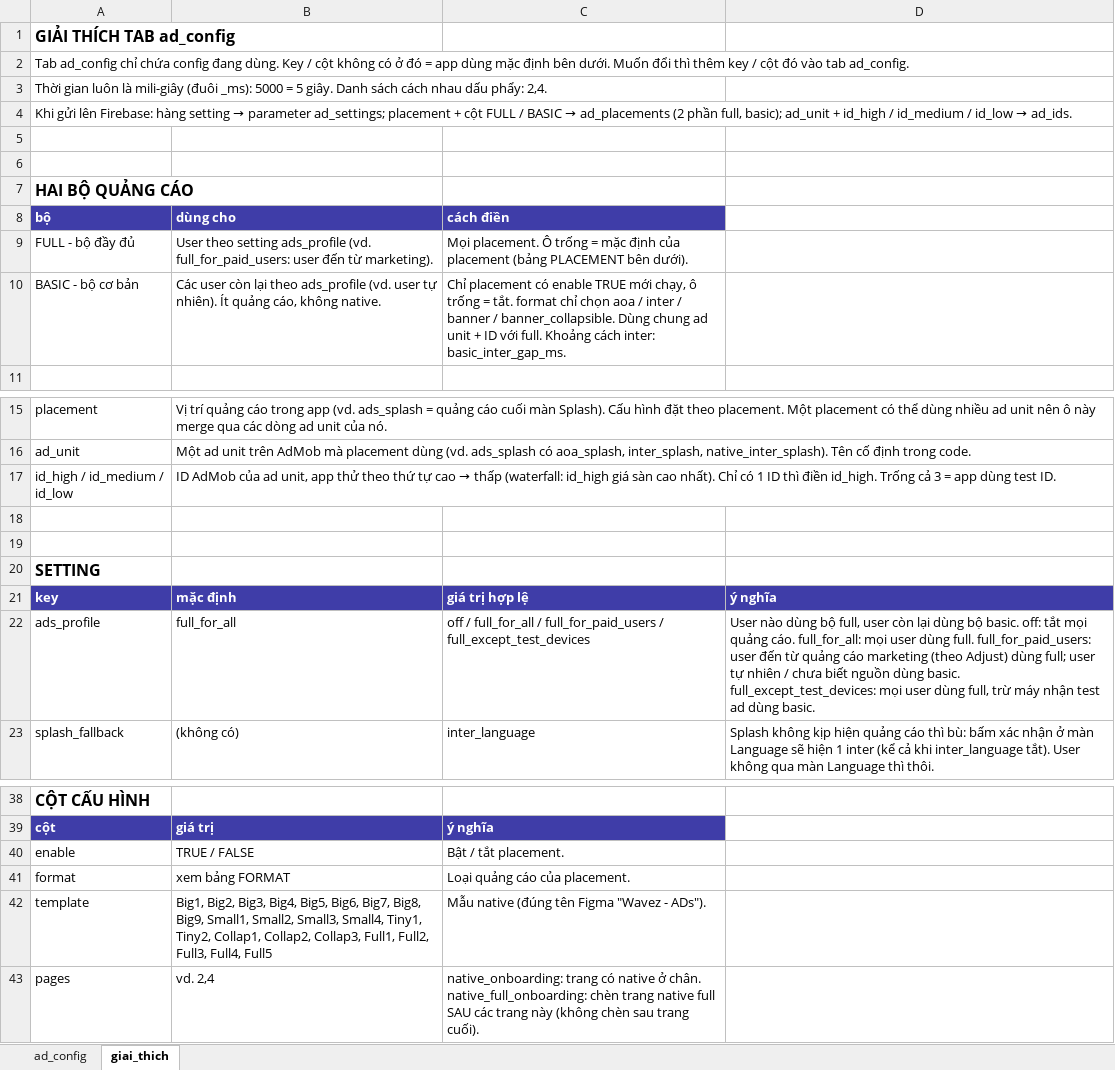
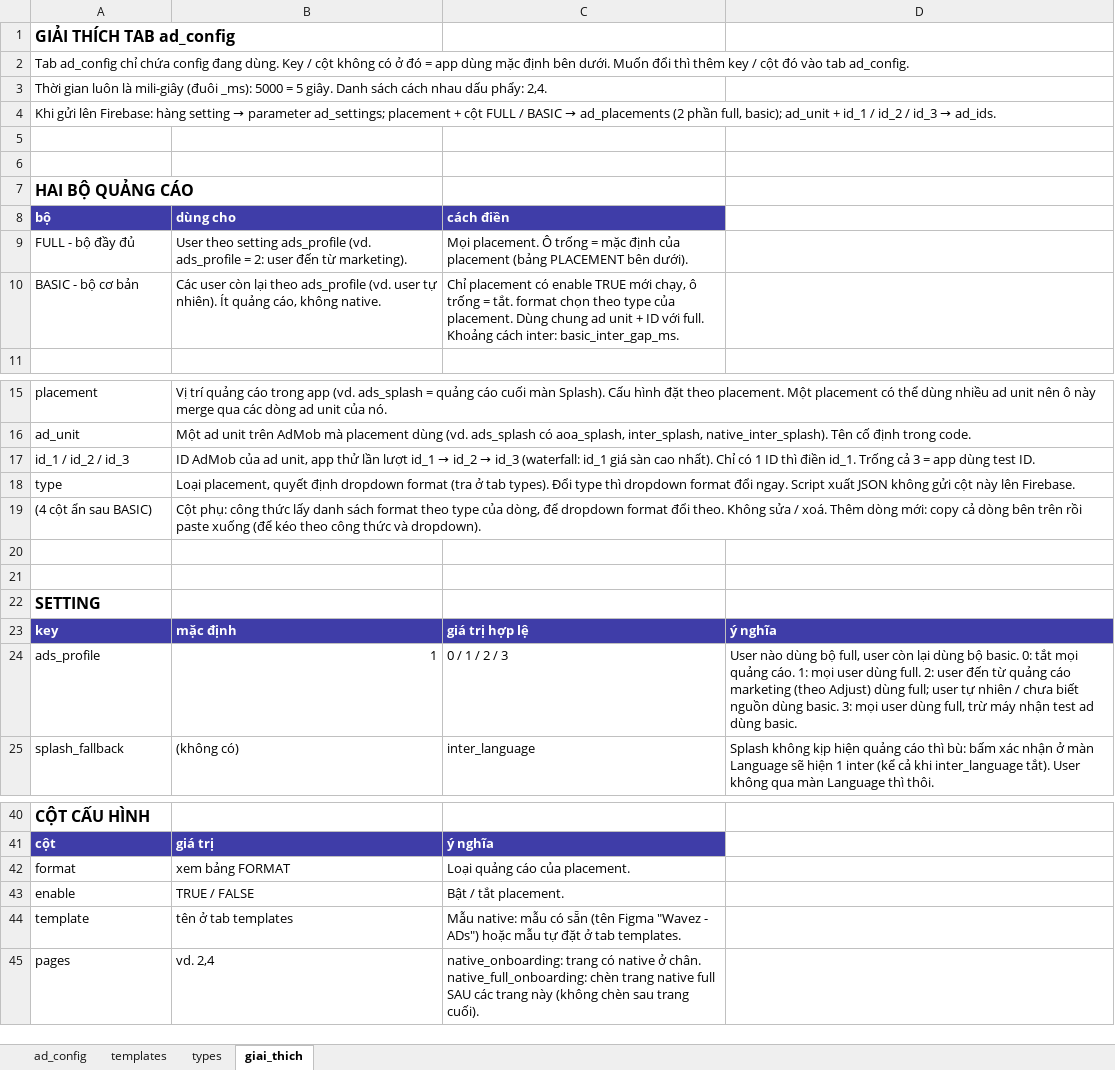
Before and after one commit to pvnam198/AndroidBaseTemplate, an Excel workbook: docs/remote-config-v3/ad_config_v3_1sheet.xlsx, sheet giai_thich, drawn as a sheet; only a part is shown, gaps mark what is left out; values as stored, in another font and other column widths than the file's, no borders; removed rows and columns are numbered as before the commit, all else as after; the diff covers the shown part only; the diff names each change by its address in the sheet, - before the commit and + after, or states it on an @@ line.

```diff
--- a/docs/remote-config-v3/ad_config_v3_1sheet.xlsx (sheet giai_thich)
+++ b/docs/remote-config-v3/ad_config_v3_1sheet.xlsx (sheet giai_thich)
+sheet tab: templates
+sheet tab: types
@@ A4 (bộ): …ad_unit + id_high / id_medium / id_low → ad_ids. → …ad_unit + id_1 / id_2 / id_3 → ad_ids. @@
-B9 (dùng cho): …ads_profile (vd. full_for_paid_users: user đến…
+B9 (dùng cho): …ads_profile (vd. ads_profile = 2: user đến…
-C10 (cách điền): …tắt. format chỉ chọn aoa / inter / banner / banner_collapsible. Dùng chung…
+C10 (cách điền): …tắt. format chọn theo type của placement. Dùng chung…
-row 17: id_high / id_medium / id_low | ID AdMob của ad unit, app thử theo thứ tự cao → thấp (waterfall: id_high giá sàn cao nhất). Chỉ có 1 ID thì điền id_high. Trống cả 3 = app dùng test ID.
+row 17: id_1 / id_2 / id_3 | ID AdMob của ad unit, app thử lần lượt id_1 → id_2 → id_3 (waterfall: id_1 giá sàn cao nhất). Chỉ có 1 ID thì điền id_1. Trống cả 3 = app dùng test ID.
+row 18: type | Loại placement, quyết định dropdown format (tra ở tab types). Đổi type thì dropdown format đổi ngay. Script xuất JSON không gửi cột này lên Firebase.
+row 19: (4 cột ẩn sau BASIC) | Cột phụ: công thức lấy danh sách format theo type của dòng, để dropdown format đổi theo. Không sửa / xoá. Thêm dòng mới: copy cả dòng bên trên rồi paste xuống (để kéo theo công thức và dropdown).
-B24 (dùng cho): full_for_all
+B24 (dùng cho): 1
-C24 (cách điền): off / full_for_all / full_for_paid_users / full_except_test_devices
+C24 (cách điền): 0 / 1 / 2 / 3
-D24: …bộ basic. off: tắt mọi quảng cáo. full_for_all: mọi user dùng full. full_for_paid_users: user đến từ quảng cáo marketing (theo Adjust) dùng full; user tự nhiên / chưa biết nguồn dùng basic. full_except_test_devices: mọi user…
+D24: …bộ basic. 0: tắt mọi quảng cáo. 1: mọi user dùng full. 2: user đến từ quảng cáo marketing (theo Adjust) dùng full; user tự nhiên / chưa biết nguồn dùng basic. 3: mọi user…
@@ row 41 moved to row 42: format @@
-B44 (dùng cho): Big1, Big2, Big3, Big4, Big5, Big6, Big7, Big8, Big9, Small1, Small2, Small3, Small4, Tiny1, Tiny2, Collap1, Collap2, Collap3, Full1, Full2, Full3, Full4, Full5
+B44 (dùng cho): tên ở tab templates
-C44 (cách điền): Mẫu native (đúng tên Figma "Wavez - ADs").
+C44 (cách điền): Mẫu native: mẫu có sẵn (tên Figma "Wavez - ADs") hoặc mẫu tự đặt ở tab templates.
```
Also changed, not shown: 54 added rows, 13 removed rows and 2 edited cells elsewhere in this sheet, sheet ad_config, hidden cells, 29 other files.
